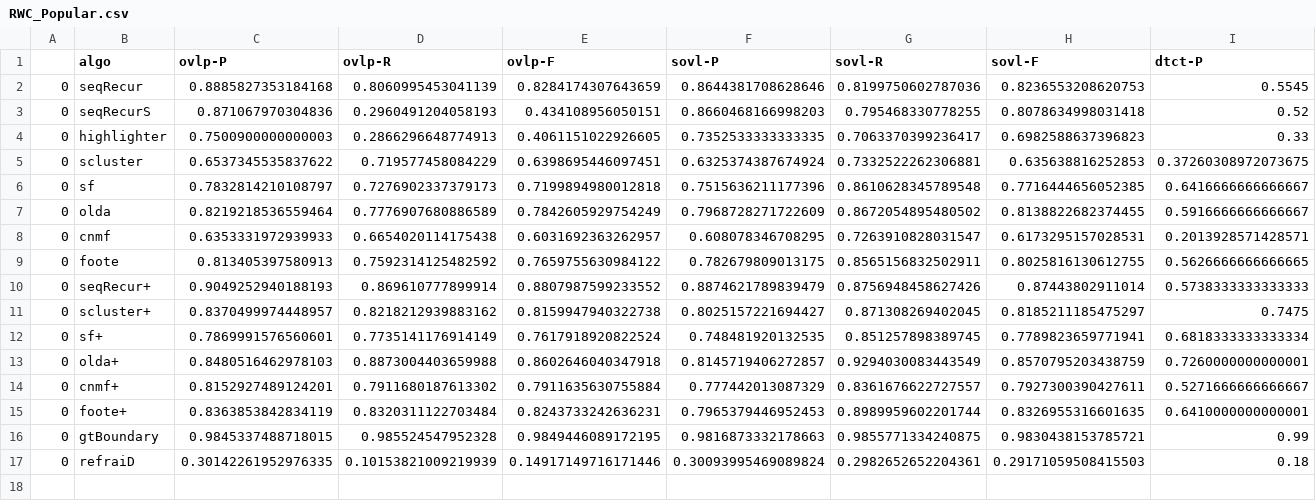
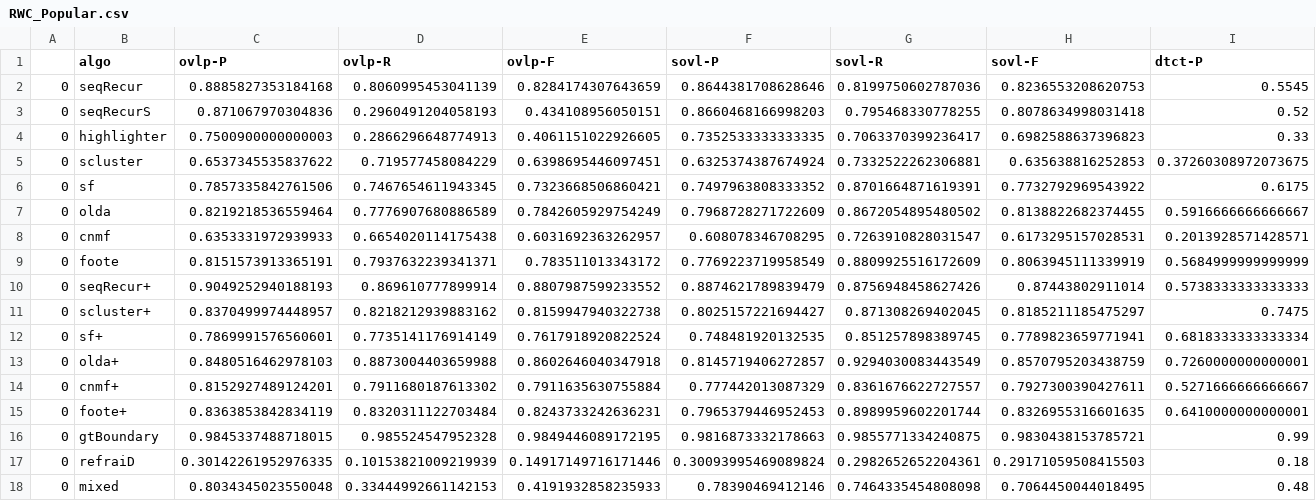
Before and after one commit to beantowel/chorus-from-music-structure, a CSV file: data/evalResult/RWC_Popular.csv, drawn as a sheet; only a part is shown; rows hold the shown columns only; the diff covers the shown part only; the diff names each change by its address in the sheet, - before the commit and + after, or states it on an @@ line.

```diff
--- a/data/evalResult/RWC_Popular.csv
+++ b/data/evalResult/RWC_Popular.csv
-C6 (ovlp-P): 0.7832814210108797
+C6 (ovlp-P): 0.7857335842761506
-D6 (ovlp-R): 0.7276902337379173
+D6 (ovlp-R): 0.7467654611943345
-E6 (ovlp-F): 0.7199894980012818
+E6 (ovlp-F): 0.7323668506860421
-F6 (sovl-P): 0.7515636211177396
+F6 (sovl-P): 0.7497963808333352
-G6 (sovl-R): 0.8610628345789548
+G6 (sovl-R): 0.8701664871619391
-H6 (sovl-F): 0.7716444656052385
+H6 (sovl-F): 0.7732792969543922
-I6 (dtct-P): 0.6416666666666667
+I6 (dtct-P): 0.6175
-C9 (ovlp-P): 0.813405397580913
+C9 (ovlp-P): 0.8151573913365191
-D9 (ovlp-R): 0.7592314125482592
+D9 (ovlp-R): 0.7937632239341371
-E9 (ovlp-F): 0.7659755630984122
+E9 (ovlp-F): 0.783511013343172
-F9 (sovl-P): 0.782679809013175
+F9 (sovl-P): 0.7769223719958549
-G9 (sovl-R): 0.8565156832502911
+G9 (sovl-R): 0.8809925516172609
-H9 (sovl-F): 0.8025816130612755
+H9 (sovl-F): 0.8063945111339919
-I9 (dtct-P): 0.5626666666666665
+I9 (dtct-P): 0.5684999999999999
+row 18: 0 | mixed | 0.8034345023550048 | 0.33444992661142153 | 0.4191932858235933 | 0.78390469412146 | 0.7464335454808098 | 0.7064450044018495 | 0.48
```
Also changed, not shown: 4 edited cells elsewhere in this file, data/evalResult/RWC_Popular_TRAIN.csv, data/evalResult/RWC_Popular_VAL.csv, 32 other files.
